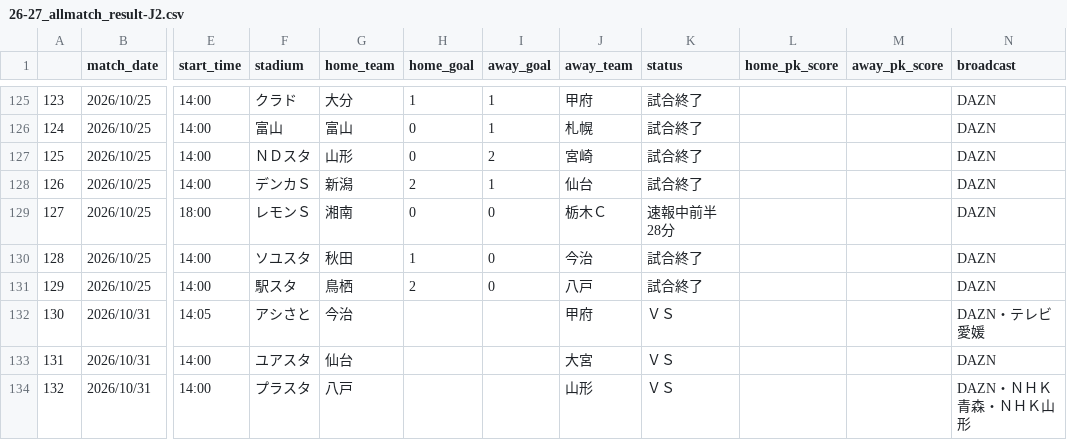
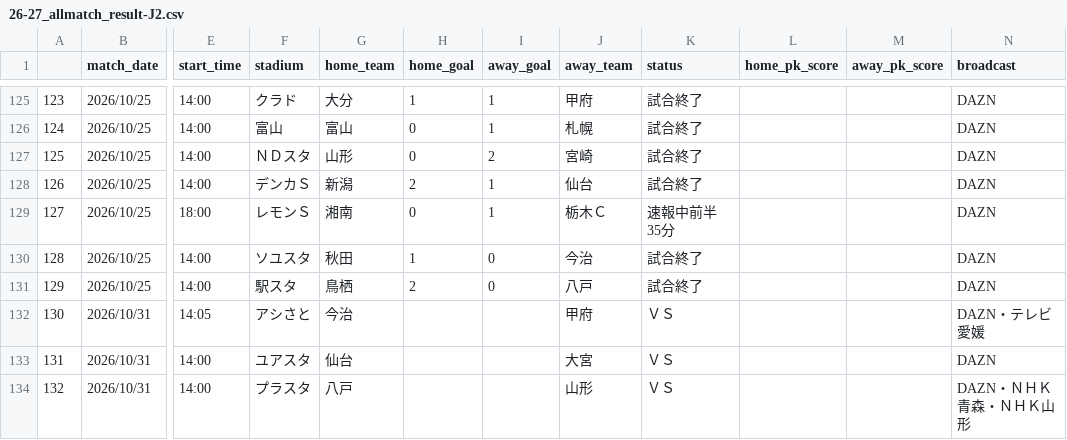
Before and after one commit to mokekuma-git/JLeague_Matches-Bar_Graph, a CSV file: docs/csv/26-27_allmatch_result-J2.csv, drawn as a sheet; only a part is shown, gaps mark what is left out; the diff names each change by its address in the sheet, - before the commit and + after, or states it on an @@ line.

```diff
--- a/docs/csv/26-27_allmatch_result-J2.csv
+++ b/docs/csv/26-27_allmatch_result-J2.csv
-I129 (away_goal): 0
+I129 (away_goal): 1
-K129 (status): 速報中前半 28分
+K129 (status): 速報中前半 35分
```
Also changed, not shown: docs/csv/csv_timestamp.csv.
